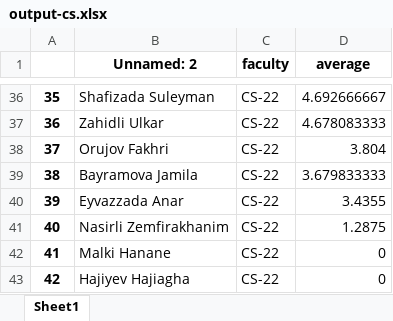
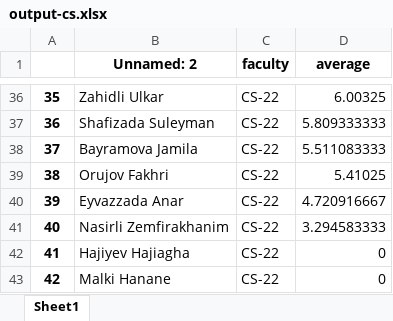
Before and after one commit to Pavel418/rating, an Excel workbook: web/output-cs.xlsx, sheet Sheet1, drawn as a sheet; only a part is shown, gaps mark what is left out; values as stored, in another font and other column widths than the file's, no borders; the diff covers the shown part only; the diff names each change by its address in the sheet, - before the commit and + after, or states it on an @@ line.

```diff
--- a/web/output-cs.xlsx (sheet Sheet1)
+++ b/web/output-cs.xlsx (sheet Sheet1)
-B36 (Unnamed: 2): Shafizada Suleyman
+B36 (Unnamed: 2): Zahidli Ulkar
-D36 (average): 4.692666667
+D36 (average): 6.00325
-B37 (Unnamed: 2): Zahidli Ulkar
+B37 (Unnamed: 2): Shafizada Suleyman
-D37 (average): 4.678083333
+D37 (average): 5.809333333
-B38 (Unnamed: 2): Orujov Fakhri
+B38 (Unnamed: 2): Bayramova Jamila
-D38 (average): 3.804
+D38 (average): 5.511083333
-B39 (Unnamed: 2): Bayramova Jamila
+B39 (Unnamed: 2): Orujov Fakhri
-D39 (average): 3.679833333
+D39 (average): 5.41025
-D40 (average): 3.4355
+D40 (average): 4.720916667
-D41 (average): 1.2875
+D41 (average): 3.294583333
-B42 (Unnamed: 2): Malki Hanane
+B42 (Unnamed: 2): Hajiyev Hajiagha
-B43 (Unnamed: 2): Hajiyev Hajiagha
+B43 (Unnamed: 2): Malki Hanane
```
Also changed, not shown: 62 edited cells elsewhere in this sheet, names.xlsx, subjects/french.xlsx, 15 other files.
